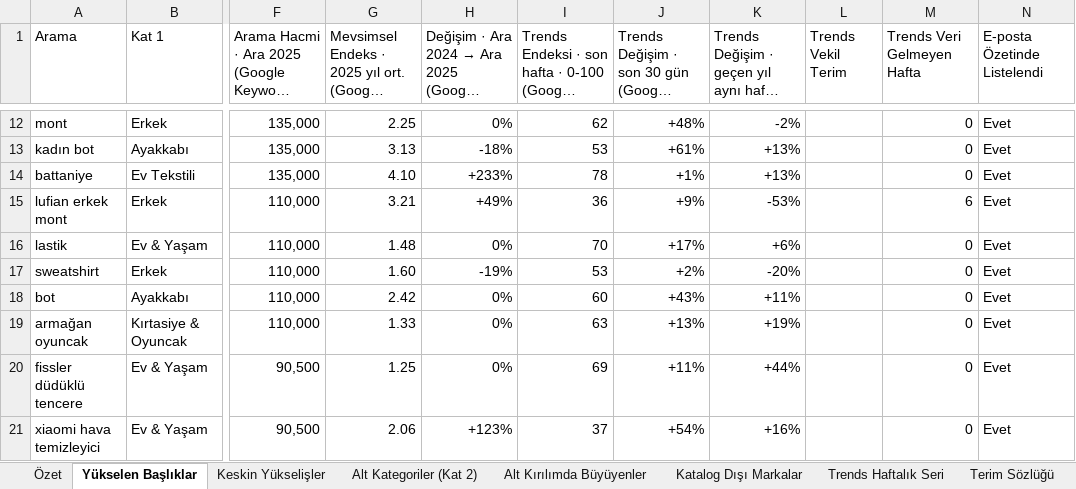
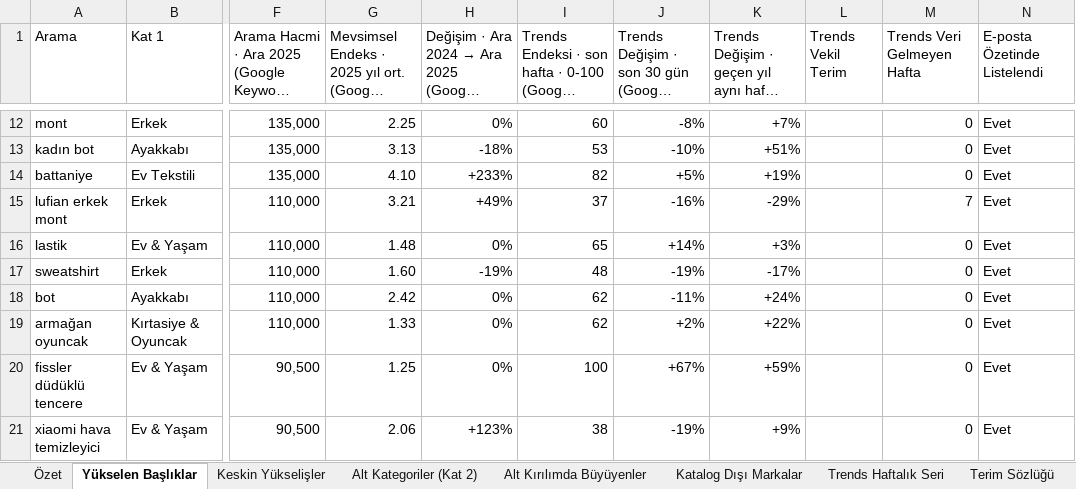
Before and after one commit to inbound-seo/ozdilek-sezon-ozeti-eyl-2026, an Excel workbook: aralik/ozdilekteyim-aralik-2026-arama-talebi.xlsx, sheet Yükselen Başlıklar, drawn as a sheet; only a part is shown, gaps mark what is left out; long unchanged cells end in …; values as stored, in another font and other column widths than the file's, no cell formats; the diff covers the shown part only; the diff names each change by its address in the sheet, - before the commit and + after, or states it on an @@ line.

```diff
--- a/aralik/ozdilekteyim-aralik-2026-arama-talebi.xlsx (sheet Yükselen Başlıklar)
+++ b/aralik/ozdilekteyim-aralik-2026-arama-talebi.xlsx (sheet Yükselen Başlıklar)
-I12: 62
+I12: 60
-J12: +48%
+J12: -8%
-K12: -2%
+K12: +7%
-J13: +61%
+J13: -10%
-K13: +13%
+K13: +51%
-I14: 78
+I14: 82
-J14: +1%
+J14: +5%
-K14: +13%
+K14: +19%
-I15: 36
+I15: 37
-J15: +9%
+J15: -16%
-K15: -53%
+K15: -29%
-M15 (Trends Veri Gelmeyen Hafta): 6
+M15 (Trends Veri Gelmeyen Hafta): 7
-I16: 70
+I16: 65
-J16: +17%
+J16: +14%
-K16: +6%
+K16: +3%
-I17: 53
+I17: 48
-J17: +2%
+J17: -19%
-K17: -20%
+K17: -17%
-I18: 60
+I18: 62
-J18: +43%
+J18: -11%
-K18: +11%
+K18: +24%
-I19: 63
+I19: 62
-J19: +13%
+J19: +2%
-K19: +19%
+K19: +22%
-I20: 69
+I20: 100
-J20: +11%
+J20: +67%
-K20: +44%
+K20: +59%
-I21: 37
+I21: 38
-J21: +54%
+J21: -19%
-K21: +16%
+K21: +9%
```
Also changed, not shown: 587 edited cells elsewhere in this sheet, sheet Trends Haftalık Seri, sheet Özet, cell formats, ekim/ozdilekteyim-ekim-2026-arama-talebi.xlsx, haziran/ozdilekteyim-haziran-2026-arama-talebi.xlsx, 12 other files.
